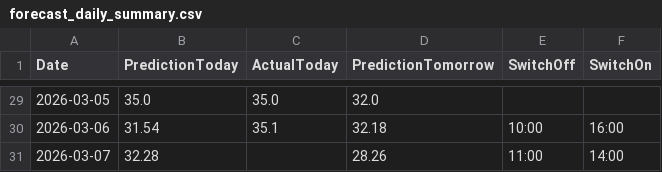
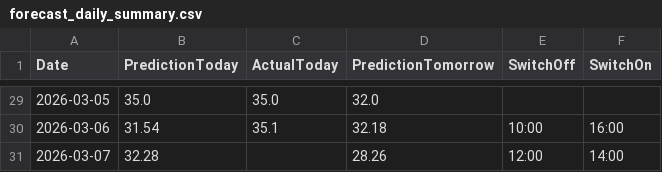
Before and after one commit to lkjhgfdsa2020/FVE, a CSV file: forecasts/forecast_daily_summary.csv, drawn as a sheet; only a part is shown, gaps mark what is left out.

Commit message:
Update time entry for March 7th in forecast data

```diff
--- a/forecasts/forecast_daily_summary.csv
+++ b/forecasts/forecast_daily_summary.csv
@@ -30,2 +30,2 @@ Date,PredictionToday,ActualToday,PredictionTomorrow,SwitchOff,SwitchOn
 2026-03-06,31.54,35.1,32.18,10:00,16:00
-2026-03-07,32.28,,28.26,11:00,14:00
+2026-03-07,32.28,,28.26,12:00,14:00
```
